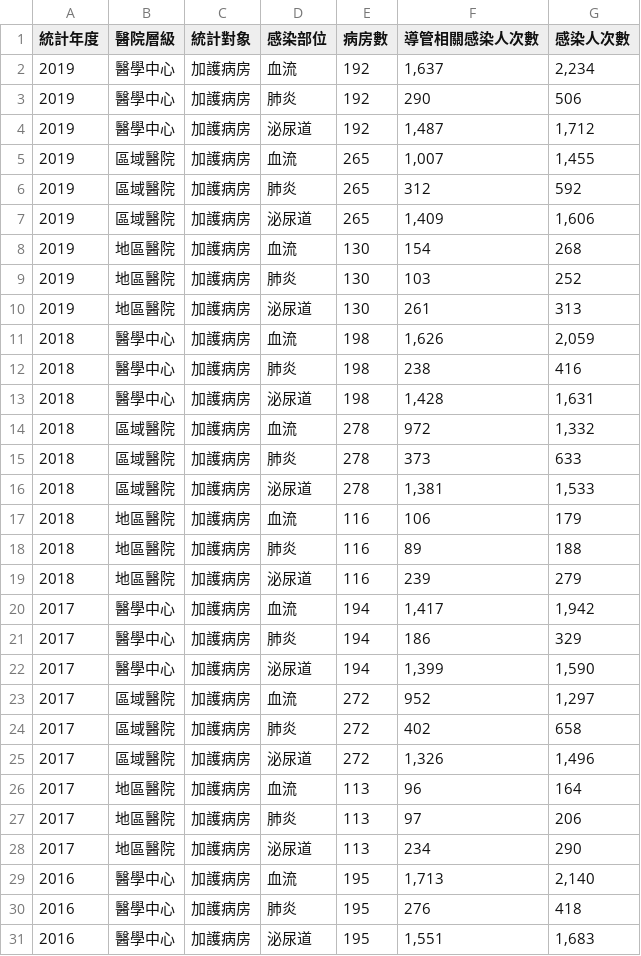
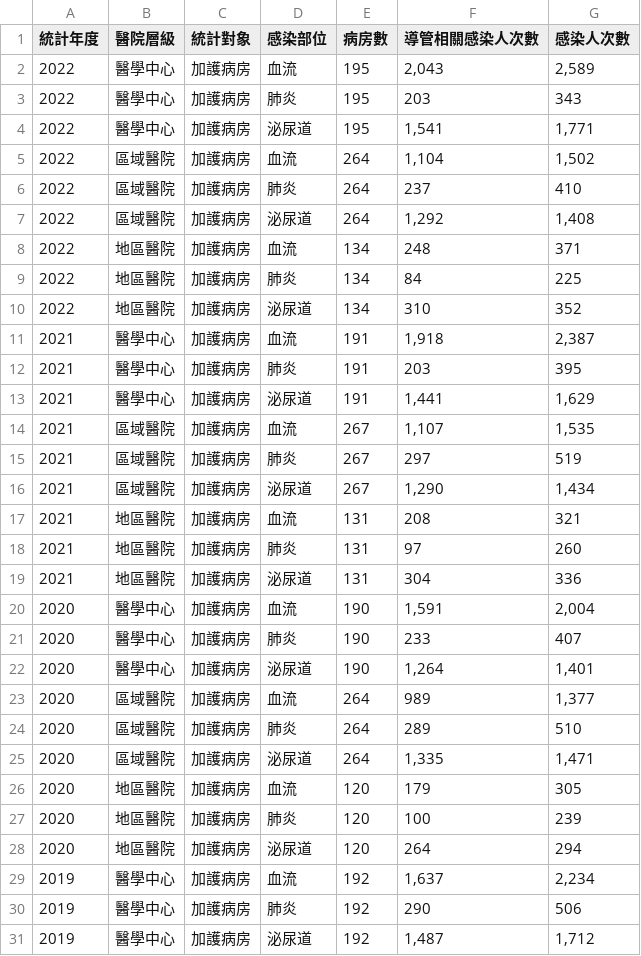
Before and after one commit to doggy8088/cdc-data, a CSV file: data/加護病房醫療照護相關感染個案侵入性導管相關比率資料/加護病房醫療照護相關感染個案侵入性導管相關比率資料.csv, drawn as a sheet; only a part is shown; the shorter side is filled out with more unchanged rows; the diff names each change by its address in the sheet, - before the commit and + after, or states it on an @@ line.

```diff
--- a/data/加護病房醫療照護相關感染個案侵入性導管相關比率資料/加護病房醫療照護相關感染個案侵入性導管相關比率資料.csv
+++ b/data/加護病房醫療照護相關感染個案侵入性導管相關比率資料/加護病房醫療照護相關感染個案侵入性導管相關比率資料.csv
+row 2: 2022 | 醫學中心 | 加護病房 | 血流 | 195 | 2,043 | 2,589
+row 3: 2022 | 醫學中心 | 加護病房 | 肺炎 | 195 | 203 | 343
+row 4: 2022 | 醫學中心 | 加護病房 | 泌尿道 | 195 | 1,541 | 1,771
+row 5: 2022 | 區域醫院 | 加護病房 | 血流 | 264 | 1,104 | 1,502
+row 6: 2022 | 區域醫院 | 加護病房 | 肺炎 | 264 | 237 | 410
+row 7: 2022 | 區域醫院 | 加護病房 | 泌尿道 | 264 | 1,292 | 1,408
+row 8: 2022 | 地區醫院 | 加護病房 | 血流 | 134 | 248 | 371
+row 9: 2022 | 地區醫院 | 加護病房 | 肺炎 | 134 | 84 | 225
+row 10: 2022 | 地區醫院 | 加護病房 | 泌尿道 | 134 | 310 | 352
+row 11: 2021 | 醫學中心 | 加護病房 | 血流 | 191 | 1,918 | 2,387
+row 12: 2021 | 醫學中心 | 加護病房 | 肺炎 | 191 | 203 | 395
+row 13: 2021 | 醫學中心 | 加護病房 | 泌尿道 | 191 | 1,441 | 1,629
+row 14: 2021 | 區域醫院 | 加護病房 | 血流 | 267 | 1,107 | 1,535
+row 15: 2021 | 區域醫院 | 加護病房 | 肺炎 | 267 | 297 | 519
+row 16: 2021 | 區域醫院 | 加護病房 | 泌尿道 | 267 | 1,290 | 1,434
+row 17: 2021 | 地區醫院 | 加護病房 | 血流 | 131 | 208 | 321
+row 18: 2021 | 地區醫院 | 加護病房 | 肺炎 | 131 | 97 | 260
+row 19: 2021 | 地區醫院 | 加護病房 | 泌尿道 | 131 | 304 | 336
+row 20: 2020 | 醫學中心 | 加護病房 | 血流 | 190 | 1,591 | 2,004
+row 21: 2020 | 醫學中心 | 加護病房 | 肺炎 | 190 | 233 | 407
+row 22: 2020 | 醫學中心 | 加護病房 | 泌尿道 | 190 | 1,264 | 1,401
+row 23: 2020 | 區域醫院 | 加護病房 | 血流 | 264 | 989 | 1,377
+row 24: 2020 | 區域醫院 | 加護病房 | 肺炎 | 264 | 289 | 510
+row 25: 2020 | 區域醫院 | 加護病房 | 泌尿道 | 264 | 1,335 | 1,471
+row 26: 2020 | 地區醫院 | 加護病房 | 血流 | 120 | 179 | 305
+row 27: 2020 | 地區醫院 | 加護病房 | 肺炎 | 120 | 100 | 239
+row 28: 2020 | 地區醫院 | 加護病房 | 泌尿道 | 120 | 264 | 294
```
Also changed, not shown: data/加護病房醫療照護相關感染部位別感染密度資料/加護病房醫療照護相關感染部位別感染密度資料.csv, 15 other files.
